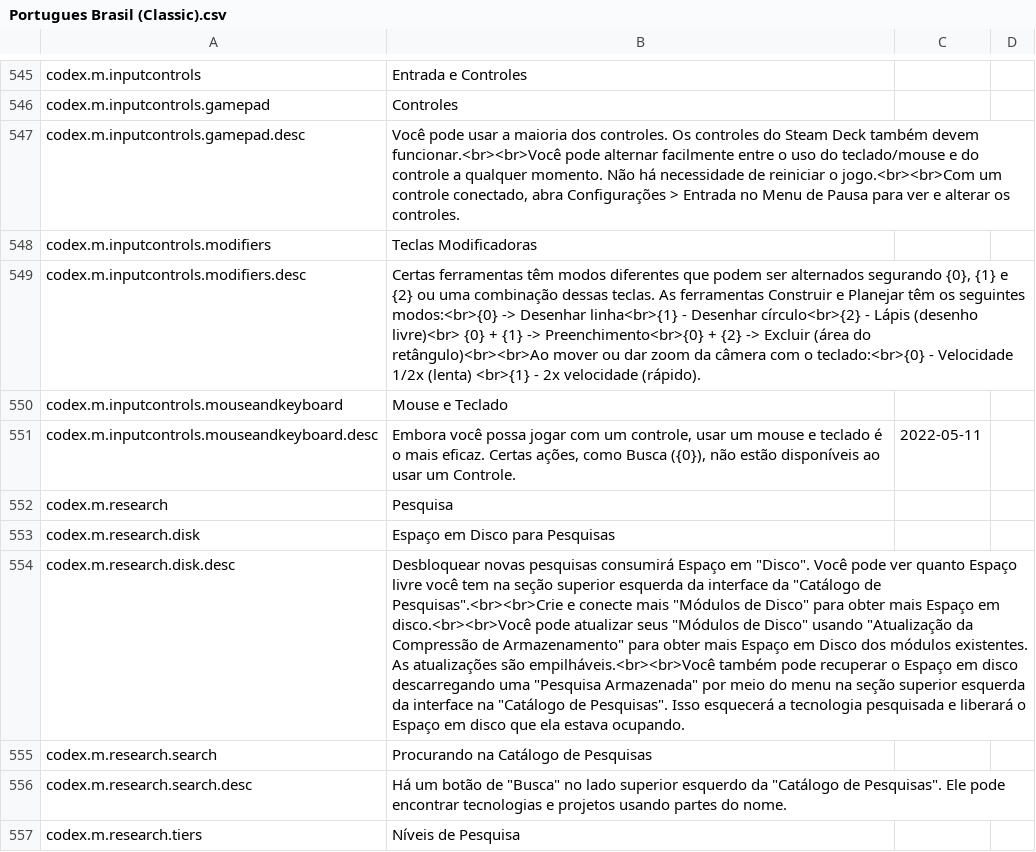
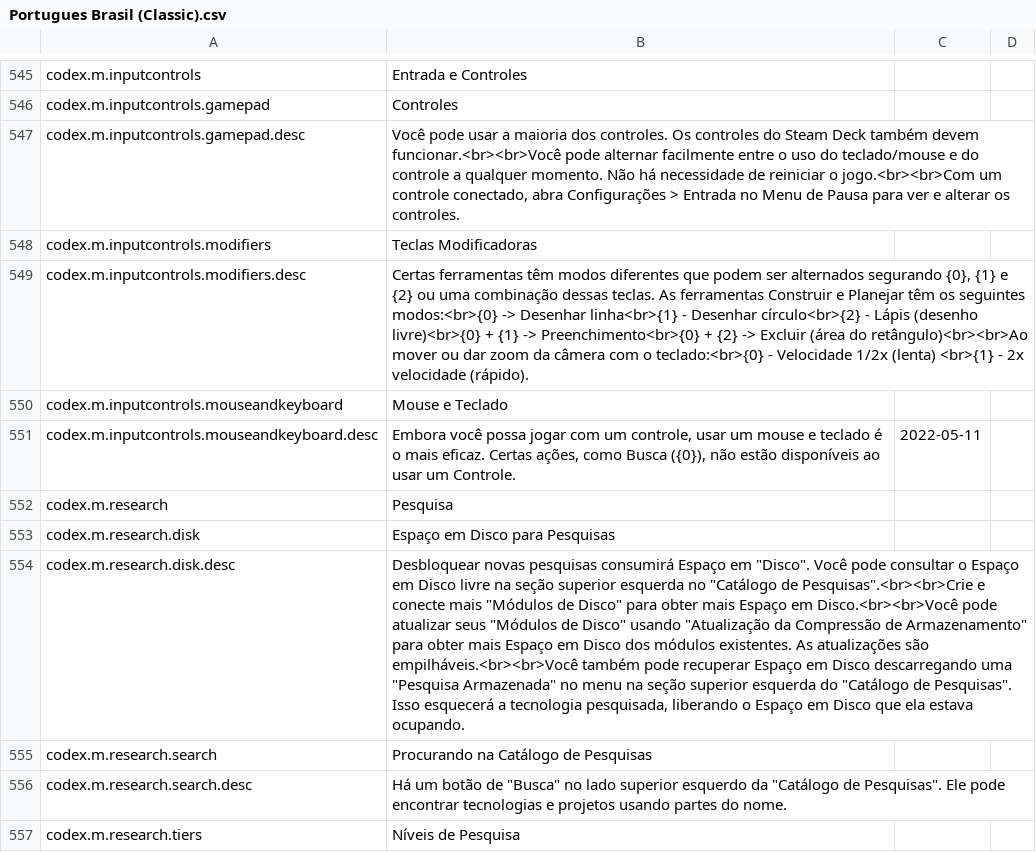
Before and after one commit to kodolinija/stardeus-translations, a CSV file: Translations/Portugues Brasil (Classic).csv, drawn as a sheet; only a part is shown, gaps mark what is left out; the diff covers the shown part only; the diff names each change by its address in the sheet, - before the commit and + after, or states it on an @@ line.

Commit message:
codex review

```diff
--- a/Translations/Portugues Brasil (Classic).csv
+++ b/Translations/Portugues Brasil (Classic).csv
-B549: …Lápis (desenho livre)<br> {0} + {1}…
+B549: …Lápis (desenho livre)<br>{0} + {1}…
-B554: …Você pode ver quanto Espaço livre você tem na seção superior esquerda da interface da "Catálogo de Pesquisas".<br><br>Crie e conecte mais "Módulos de Disco" para obter mais Espaço em disco.<br><br>Você pode atualizar seus "Módulos de Disco" usando "Atualização da Compressão de Armazenamento" para obter mais Espaço em Disco dos módulos existentes. As atualizações são empilháveis.<br><br>Você também pode recuperar o Espaço em disco descarregando uma "Pesquisa Armazenada" por meio do menu na seção superior esquerda da interface na "Catálogo de Pesquisas". Isso esquecerá a tecnologia pesquisada e liberará o Espaço em disco que ela…
+B554: …Você pode consultar o Espaço em Disco livre na seção superior esquerda no "Catálogo de Pesquisas".<br><br>Crie e conecte mais "Módulos de Disco" para obter mais Espaço em Disco.<br><br>Você pode atualizar seus "Módulos de Disco" usando "Atualização da Compressão de Armazenamento" para obter mais Espaço em Disco dos módulos existentes. As atualizações são empilháveis.<br><br>Você também pode recuperar Espaço em Disco descarregando uma "Pesquisa Armazenada" no menu na seção superior esquerda do "Catálogo de Pesquisas". Isso esquecerá a tecnologia pesquisada, liberando o Espaço em Disco que ela…
```
Also changed, not shown: 2 added rows and 63 edited cells elsewhere in this file.
